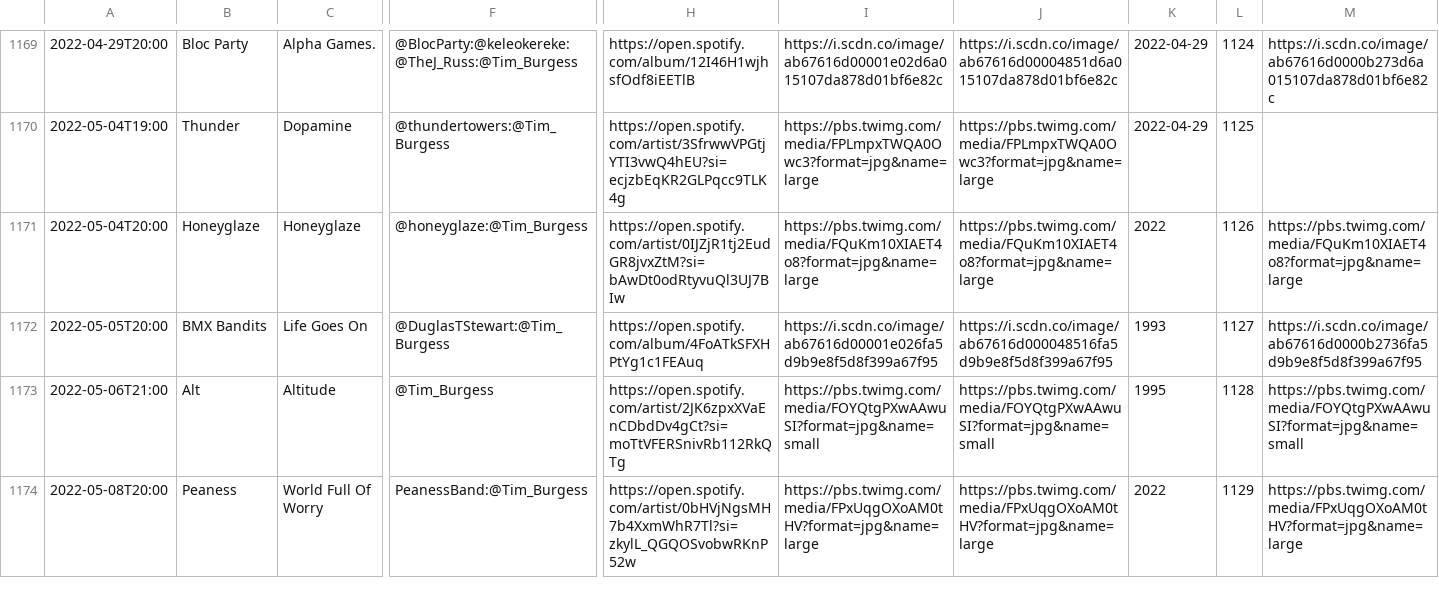
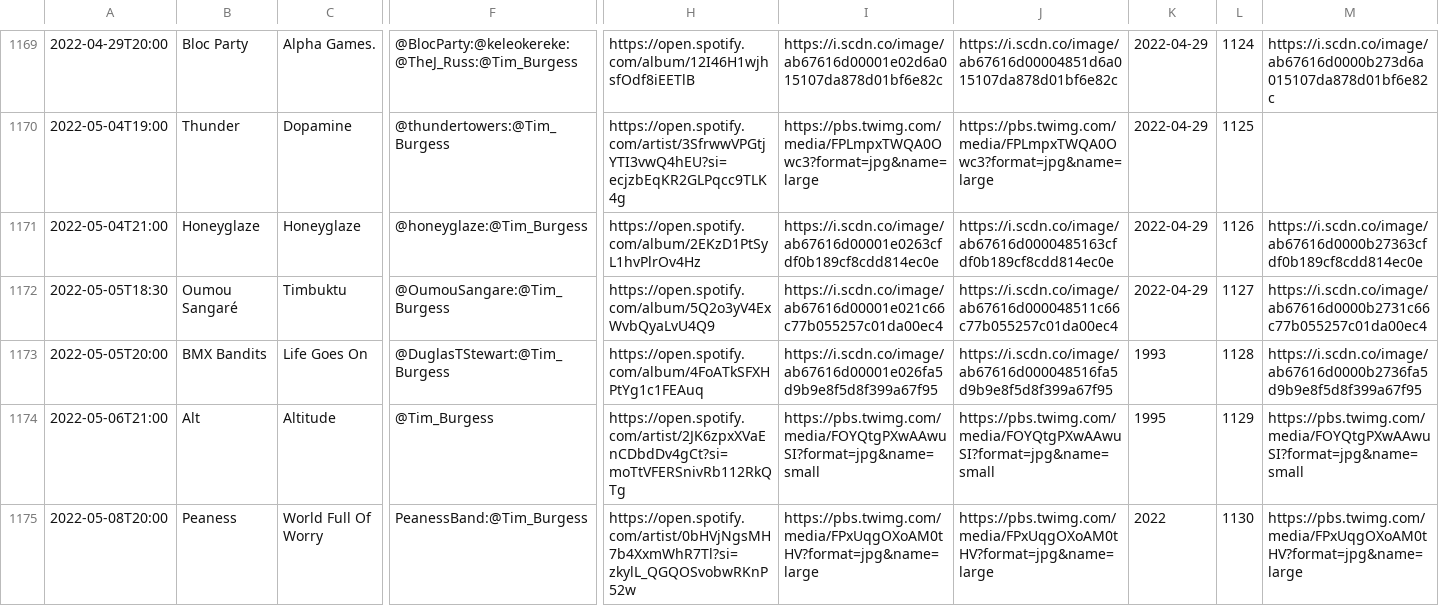
Before and after one commit to matbroughty/timstwitterlisteningparty, a CSV file: data/time-slot-data.csv, drawn as a sheet; only a part is shown, gaps mark what is left out; addresses are those after the commit; rows hold the shown columns only; the diff covers the shown part only; the diff names each change by its address in the sheet, - before the commit and + after, or states it on an @@ line.

Commit message:
Added Timbuktu + refreshed spotify links for Kae Tempest and Honeyglaze

```diff
--- a/data/time-slot-data.csv
+++ b/data/time-slot-data.csv
-A1171: 2022-05-04T20:00
+A1171: 2022-05-04T21:00
-H1171: https://open.spotify.com/artist/0IJZjR1tj2EudGR8jvxZtM?si=bAwDt0odRtyvuQl3UJ7BIw
+H1171: https://open.spotify.com/album/2EKzD1PtSyL1hvPlrOv4Hz
-I1171: https://pbs.twimg.com/media/FQuKm10XIAET4o8?format=jpg&name=large
+I1171: https://i.scdn.co/image/ab67616d00001e0263cfdf0b189cf8cdd814ec0e
-J1171: https://pbs.twimg.com/media/FQuKm10XIAET4o8?format=jpg&name=large
+J1171: https://i.scdn.co/image/ab67616d0000485163cfdf0b189cf8cdd814ec0e
-K1171: 2022
+K1171: 2022-04-29
-M1171: https://pbs.twimg.com/media/FQuKm10XIAET4o8?format=jpg&name=large
+M1171: https://i.scdn.co/image/ab67616d0000b27363cfdf0b189cf8cdd814ec0e
+row 1172: 2022-05-05T18:30 | Oumou Sangaré | Timbuktu | @OumouSangare:@Tim_Burgess | https://open.spotify.com/album/5Q2o3yV4ExWvbQyaLvU4Q9 | https://i.scdn.co/image/ab67616d00001e021c66c77b055257c01da00ec4 | https://i.scdn.co/image/ab67616d000048511c66c77b055257c01da00ec4 | 2022-04-29 | 1127 | https://i.scdn.co/image/ab67616d0000b2731c66c77b055257c01da00ec4
-L1173: 1127
+L1173: 1128
-L1174: 1128
+L1174: 1129
-L1175: 1129
+L1175: 1130
```
Also changed, not shown: 12 edited cells elsewhere in this file, 9 other files.
